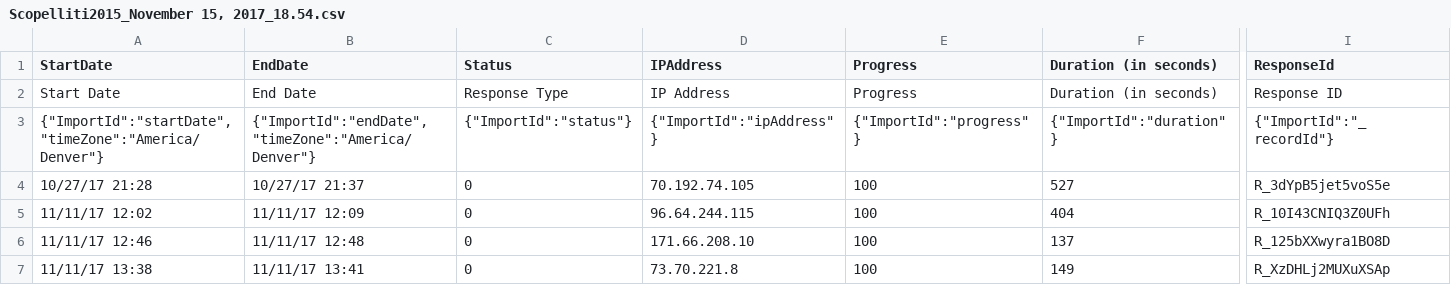
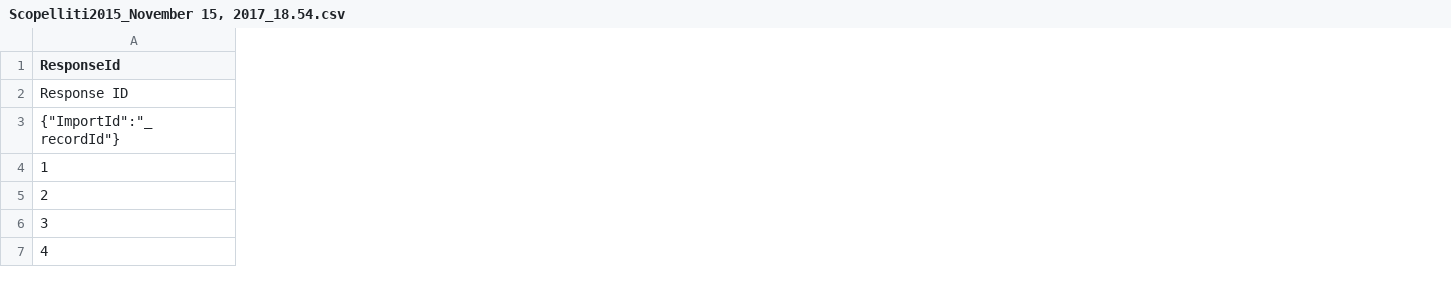
Before and after one commit to psych251/scopelliti2015, a CSV file: Scopelliti2015_November 15, 2017_18.54.csv, drawn as a sheet; only a part is shown, gaps mark what is left out; removed rows and columns are numbered as before the commit, all else as after; the diff covers the shown part only; the diff names each change by its address in the sheet, - before the commit and + after, or states it on an @@ line.

Commit message:
added Pilot B, made changes to Pilot A, and uploaded data

```diff
--- a/Scopelliti2015_November 15, 2017_18.54.csv
+++ b/Scopelliti2015_November 15, 2017_18.54.csv
-column A (StartDate), rows 2-7: Start Date | {"ImportId":"startDate","timeZone":"America/Denver"} | 10/27/17 21:28 | 11/11/17 12:02 | 11/11/17 12:46 | 11/11/17 13:38
-column B (EndDate), rows 2-7: End Date | {"ImportId":"endDate","timeZone":"America/Denver"} | 10/27/17 21:37 | 11/11/17 12:09 | 11/11/17 12:48 | 11/11/17 13:41
-column C (Status), rows 2-7: Response Type | {"ImportId":"status"} | 0 | 0 | 0 | 0
-column D (IPAddress), rows 2-7: IP Address | {"ImportId":"ipAddress"} | 70.192.74.105 | 96.64.244.115 | 171.66.208.10 | 73.70.221.8
-column E (Progress), rows 2-7: Progress | {"ImportId":"progress"} | 100 | 100 | 100 | 100
-column F (Duration (in seconds)), rows 2-7: Duration (in seconds) | {"ImportId":"duration"} | 527 | 404 | 137 | 149
-A4 (ResponseId): R_3dYpB5jet5voS5e
+A4 (ResponseId): 1
-A5 (ResponseId): R_10I43CNIQ3Z0UFh
+A5 (ResponseId): 2
-A6 (ResponseId): R_125bXXwyra1BO8D
+A6 (ResponseId): 3
-A7 (ResponseId): R_XzDHLj2MUXuXSAp
+A7 (ResponseId): 4
```
Also changed, not shown: 10 removed columns elsewhere in this file, 6 other files.
